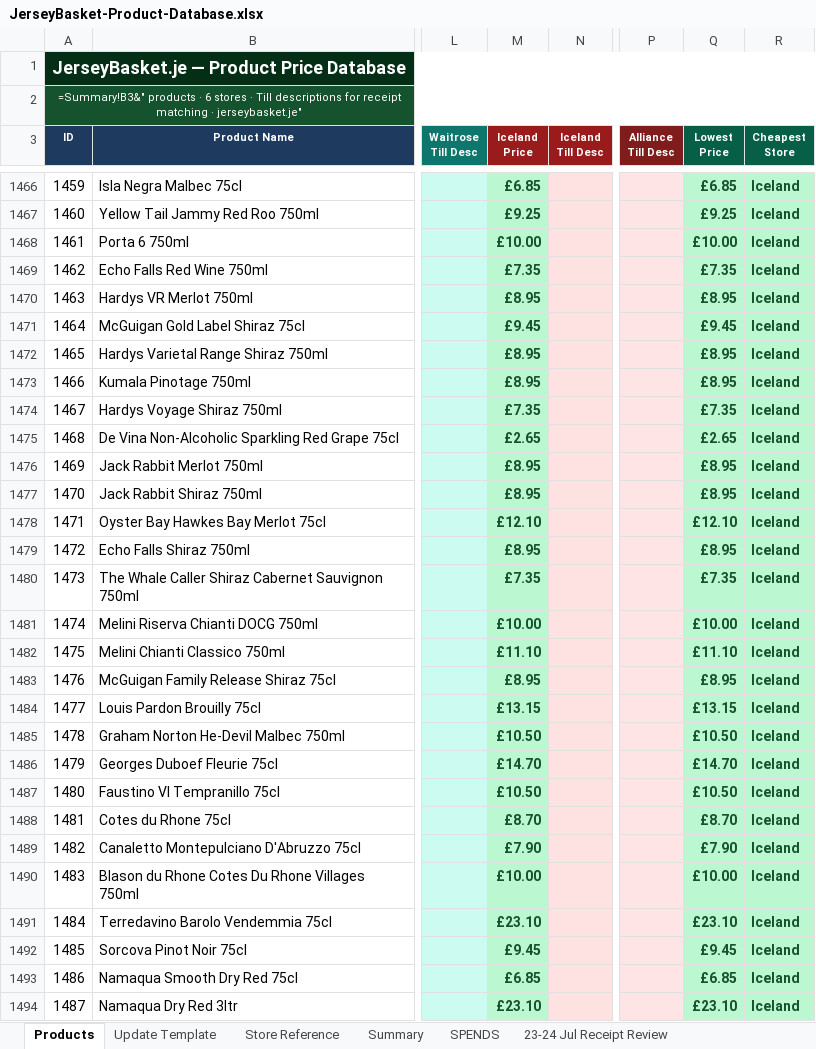
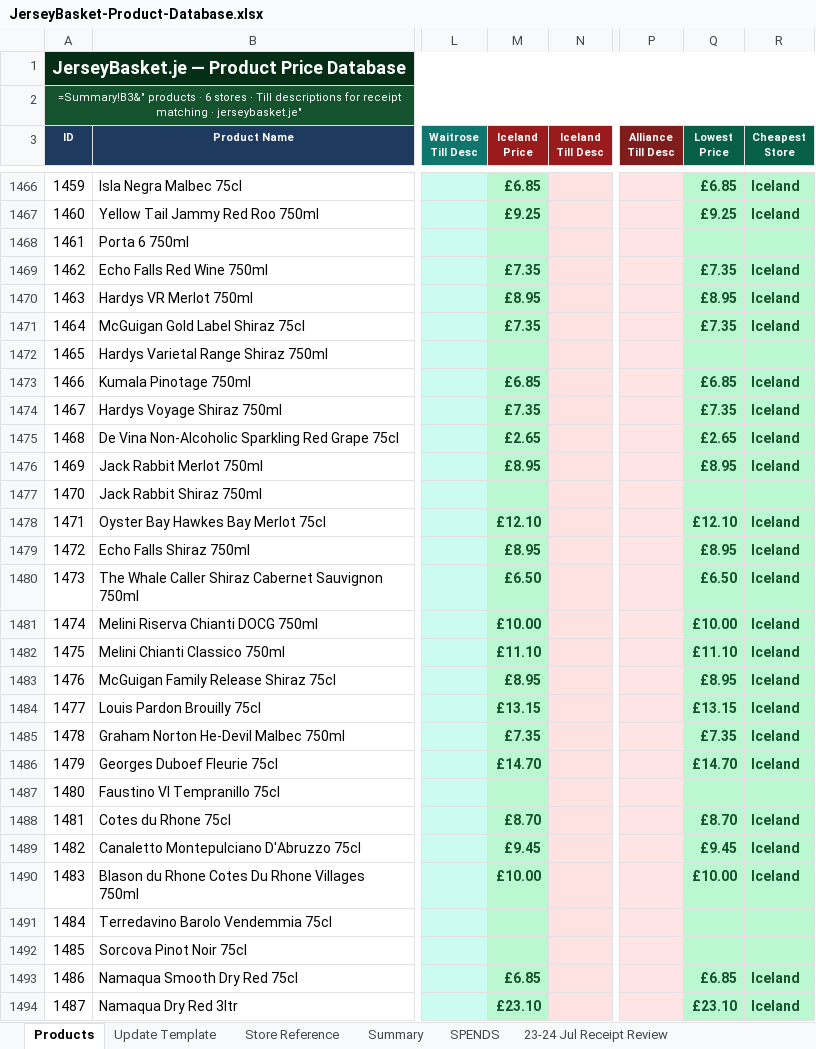
Before and after one commit to Predator1960/JerseyBasket, an Excel workbook: JerseyBasket-Product-Database.xlsx, sheet Products, drawn as a sheet; only a part is shown, gaps mark what is left out; values as stored, in another font and other column widths than the file's, no borders; formulas without a stored value are shown as written; the diff covers the shown part only; the diff names each change by its address in the sheet, - before the commit and + after, or states it on an @@ line.

Commit message:
Update Iceland Wine & Beer prices from latest Snappy Shopper scrape
89 price corrections across lager/cider/wine/spirits, matched with strict
brand+pack-size+variant gating (content-token symmetric-difference <=1)
to avoid cross-matching different pack sizes, ABV variants, or similarly
named products (e.g. Glen's Vodka vs Glen's Gin). One listing collision
(La Gioiosa Prosecco Treviso, duplicated on Iceland's site at two prices)
resolved in favour of the active (non-out-of-stock) listing.

```diff
--- a/JerseyBasket-Product-Database.xlsx (sheet Products)
+++ b/JerseyBasket-Product-Database.xlsx (sheet Products)
-M1468 (Iceland Price): £10.00
+M1468 (Iceland Price): (empty)
-Q1468 (Lowest Price): £10.00
+Q1468 (Lowest Price): (empty)
-R1468 (Cheapest Store): Iceland
+R1468 (Cheapest Store): (empty)
-M1471 (Iceland Price): £9.45
+M1471 (Iceland Price): £7.35
-Q1471 (Lowest Price): £9.45
+Q1471 (Lowest Price): £7.35
-M1472 (Iceland Price): £8.95
+M1472 (Iceland Price): (empty)
-Q1472 (Lowest Price): £8.95
+Q1472 (Lowest Price): (empty)
-R1472 (Cheapest Store): Iceland
+R1472 (Cheapest Store): (empty)
-M1473 (Iceland Price): £8.95
+M1473 (Iceland Price): £6.85
-Q1473 (Lowest Price): £8.95
+Q1473 (Lowest Price): £6.85
-M1477 (Iceland Price): £8.95
+M1477 (Iceland Price): (empty)
-Q1477 (Lowest Price): £8.95
+Q1477 (Lowest Price): (empty)
-R1477 (Cheapest Store): Iceland
+R1477 (Cheapest Store): (empty)
-M1480 (Iceland Price): £7.35
+M1480 (Iceland Price): £6.50
-Q1480 (Lowest Price): £7.35
+Q1480 (Lowest Price): £6.50
-M1485 (Iceland Price): £10.50
+M1485 (Iceland Price): £7.35
-Q1485 (Lowest Price): £10.50
+Q1485 (Lowest Price): £7.35
-M1487 (Iceland Price): £10.50
+M1487 (Iceland Price): (empty)
-Q1487 (Lowest Price): £10.50
+Q1487 (Lowest Price): (empty)
-R1487 (Cheapest Store): Iceland
+R1487 (Cheapest Store): (empty)
-M1489 (Iceland Price): £7.90
+M1489 (Iceland Price): £9.45
-Q1489 (Lowest Price): £7.90
+Q1489 (Lowest Price): £9.45
-M1491 (Iceland Price): £23.10
+M1491 (Iceland Price): (empty)
-Q1491 (Lowest Price): £23.10
+Q1491 (Lowest Price): (empty)
-R1491:R1492 (Cheapest Store): Iceland
+R1491:R1492 (Cheapest Store): (empty)
-M1492 (Iceland Price): £9.45
+M1492 (Iceland Price): (empty)
-Q1492 (Lowest Price): £9.45
+Q1492 (Lowest Price): (empty)
```
Also changed, not shown: 175 edited cells elsewhere in this sheet, 1 other file.
